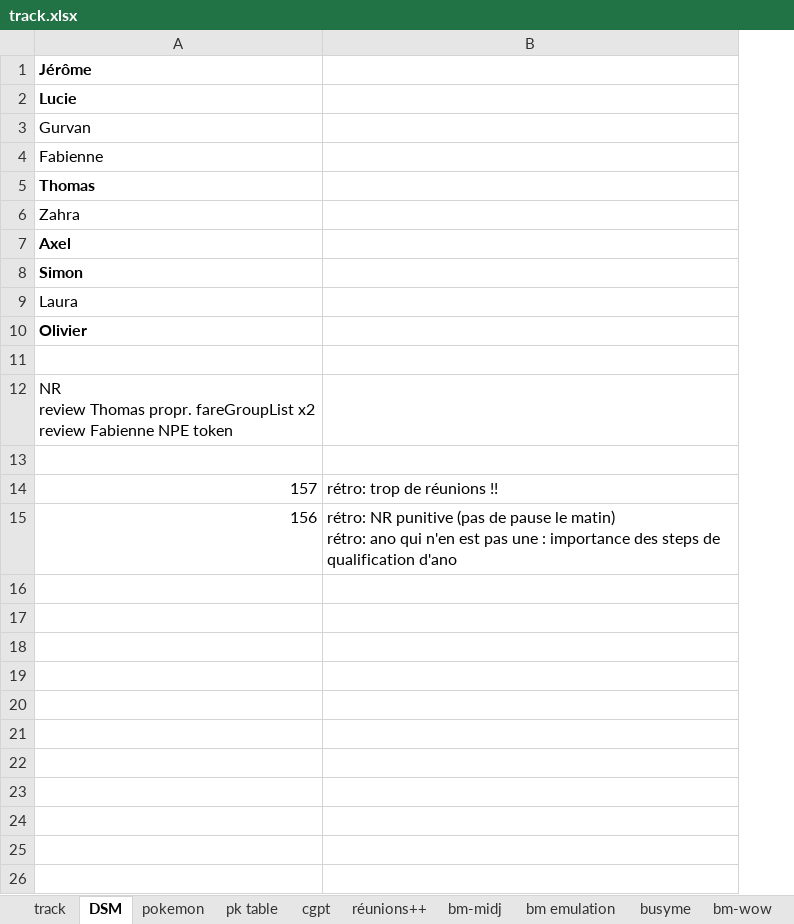
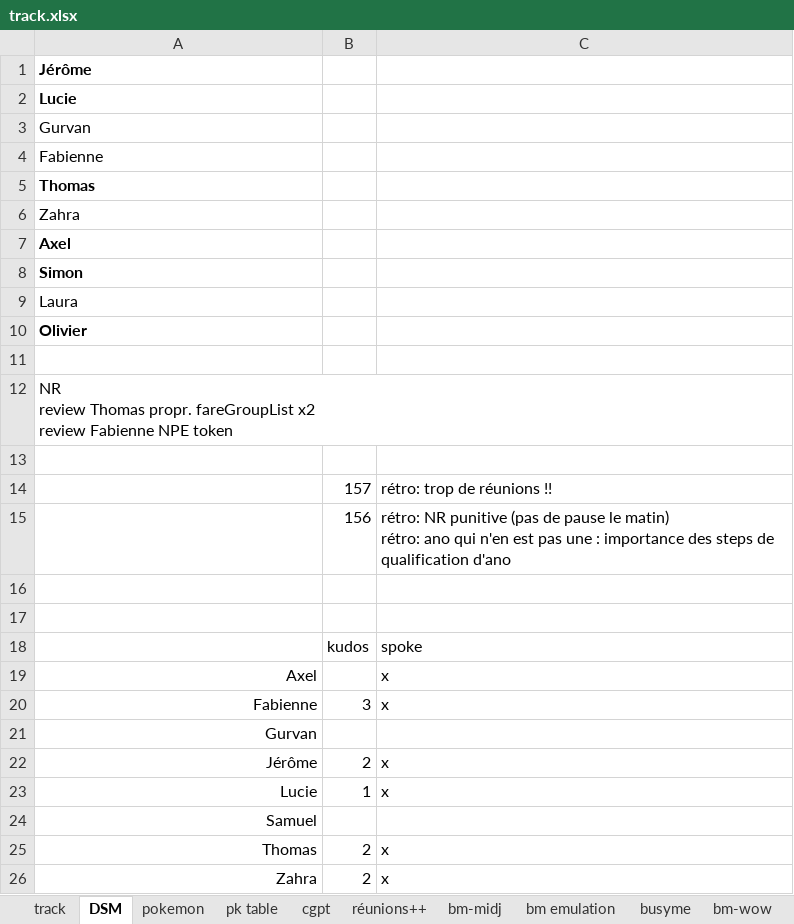
Before and after one commit to lenopgm/notes, an Excel workbook: track.xlsx, sheet DSM, drawn as a sheet; values as stored, in another font and other column widths than the file's, no borders; addresses are those after the commit; ↵ is a line break in a cell; the diff names each change by its address in the sheet, - before the commit and + after, or states it on an @@ line.

```diff
--- a/track.xlsx (sheet DSM)
+++ b/track.xlsx (sheet DSM)
+column B, empty
+row 14:  | 157 | rétro: trop de réunions !!
+row 15:  | 156 | rétro: NR punitive (pas de pause le matin) ↵ rétro: ano qui n'en est pas une : importance des steps de qualification d'ano
-row 16: 157 | rétro: trop de réunions !!
+row 16: (empty)
-row 17: 156 | rétro: NR punitive (pas de pause le matin) ↵ rétro: ano qui n'en est pas une : importance des steps de qualification d'ano
+row 17: (empty)
+row 18:  | kudos | spoke
+row 19: Axel |  | x
+row 20: Fabienne | 3 | x
+row 21: Gurvan
+row 22: Jérôme | 2 | x
+row 23: Lucie | 1 | x
+row 24: Samuel
+row 25: Thomas | 2 | x
+row 26: Zahra | 2 | x
```
Also changed, not shown: sheet track, sheet pk table.
